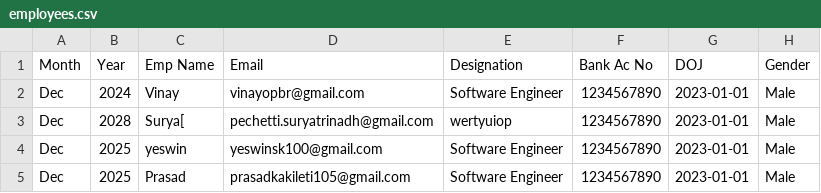
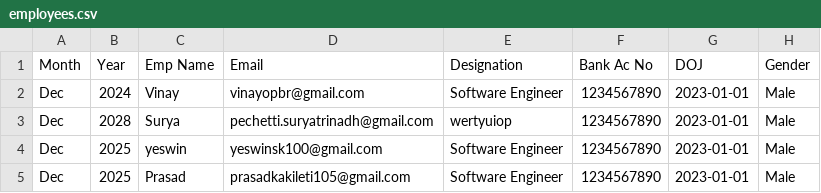
Before and after one commit to vinaydugganaofficial-ai/automated-payslip-system, a CSV file: employees.csv, drawn as a sheet; only a part is shown; the diff names each change by its address in the sheet, - before the commit and + after, or states it on an @@ line.

Commit message:
corrected csv names

```diff
--- a/employees.csv
+++ b/employees.csv
-C3 (Emp Name): Surya[
+C3 (Emp Name): Surya
```
